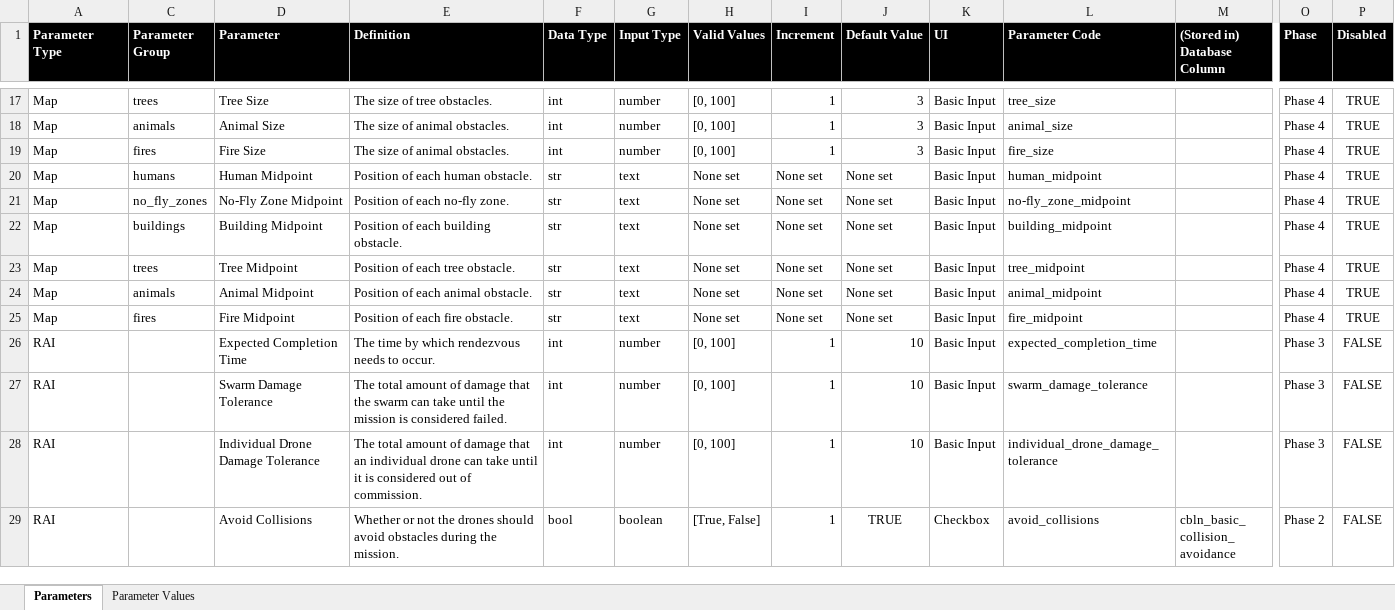
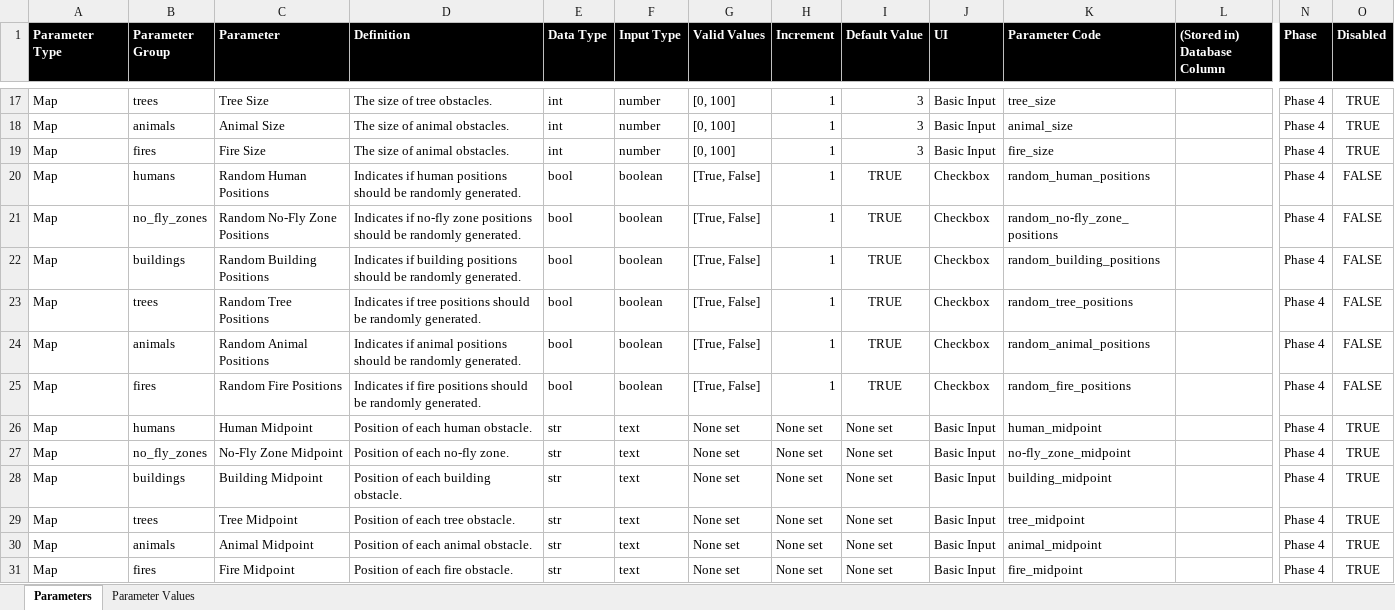
Before and after one commit to mklocinski/CapstoneTeamApp, an Excel workbook: assets/XRAI System - User Parameters.xlsx, sheet Parameters, drawn as a sheet; only a part is shown, gaps mark what is left out; the shorter side is filled out with more unchanged rows; values as stored, in another font and other column widths than the file's, no borders; rows hold the shown columns only; the diff names each change by its address in the sheet, - before the commit and + after, or states it on an @@ line.

```diff
--- a/assets/XRAI System - User Parameters.xlsx (sheet Parameters)
+++ b/assets/XRAI System - User Parameters.xlsx (sheet Parameters)
+row 20: Map | humans | Random Human Positions | Indicates if human positions should be randomly generated. | bool | boolean | [True, False] | 1 | TRUE | Checkbox | random_human_positions |  | Phase 4 | FALSE
+row 21: Map | no_fly_zones | Random No-Fly Zone Positions | Indicates if no-fly zone positions should be randomly generated. | bool | boolean | [True, False] | 1 | TRUE | Checkbox | random_no-fly_zone_positions |  | Phase 4 | FALSE
+row 22: Map | buildings | Random Building Positions | Indicates if building positions should be randomly generated. | bool | boolean | [True, False] | 1 | TRUE | Checkbox | random_building_positions |  | Phase 4 | FALSE
+row 23: Map | trees | Random Tree Positions | Indicates if tree positions should be randomly generated. | bool | boolean | [True, False] | 1 | TRUE | Checkbox | random_tree_positions |  | Phase 4 | FALSE
+row 24: Map | animals | Random Animal Positions | Indicates if animal positions should be randomly generated. | bool | boolean | [True, False] | 1 | TRUE | Checkbox | random_animal_positions |  | Phase 4 | FALSE
+row 25: Map | fires | Random Fire Positions | Indicates if fire positions should be randomly generated. | bool | boolean | [True, False] | 1 | TRUE | Checkbox | random_fire_positions |  | Phase 4 | FALSE
```
Also changed, not shown: assets/DRL Data Dictionary.xlsx, 11 other files.
